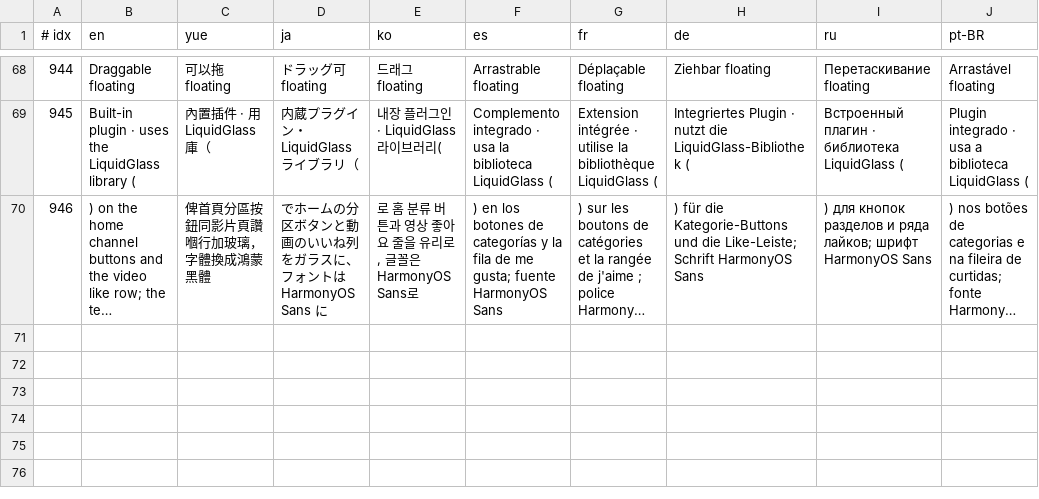
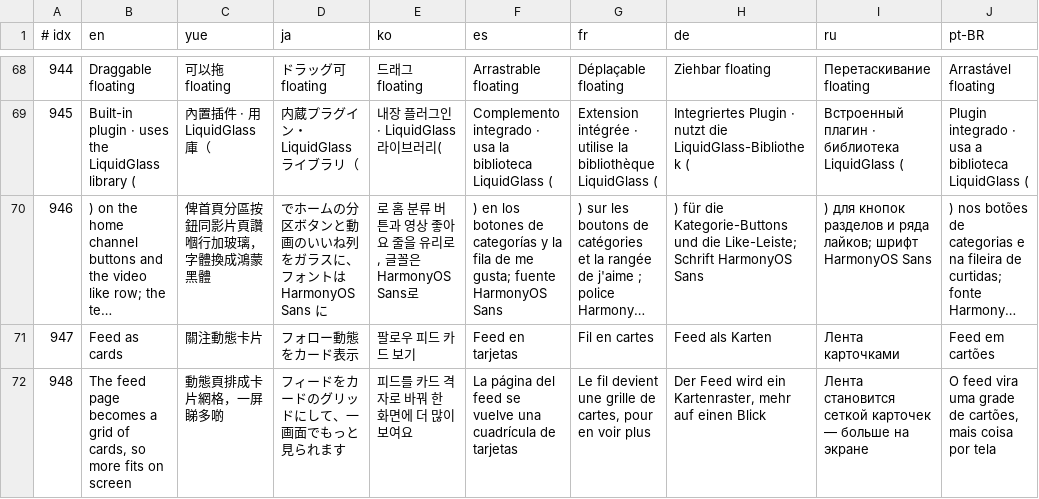
Before and after one commit to GuqiGG/Bili-Space, a TSV file: i18n/tr/878.tsv, drawn as a sheet; only a part is shown, gaps mark what is left out; long unchanged cells end in …; the diff names each change by its address in the sheet, - before the commit and + after, or states it on an @@ line.

Commit message:
关注动态 as cards: the feed page is a grid of equal-height cards that widens with the window (video posts show the cover on top, text is clamped, pictures are capped), with a switch in 个性化 → 动态

```diff
--- a/i18n/tr/878.tsv
+++ b/i18n/tr/878.tsv
+row 71: 947 | Feed as cards | 關注動態卡片 | フォロー動態をカード表示 | 팔로우 피드 카드 보기 | Feed en tarjetas | Fil en cartes | Feed als Karten | Лента карточками | Feed em cartões
+row 72: 948 | The feed page becomes a grid of cards, so more fits on screen | 動態頁排成卡片網格，一屏睇多啲 | フィードをカードのグリッドにして、一画面でもっと見られます | 피드를 카드 격자로 바꿔 한 화면에 더 많이 보여요 | La página del feed se vuelve una cuadrícula de tarjetas | Le fil devient une grille de cartes, pour en voir plus | Der Feed wird ein Kartenraster, mehr auf einen Blick | Лента становится сеткой карточек — больше на экране | O feed vira uma grade de cartões, mais coisa por tela
```
Also changed, not shown: i18n/cat/878.tsv, 16 other files.
